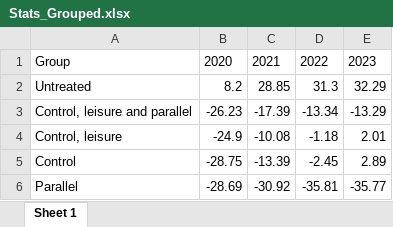
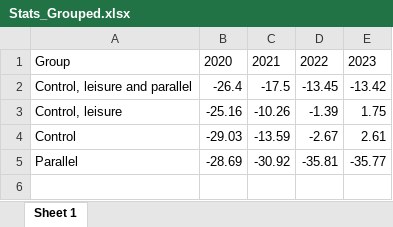
Before and after one commit to Gavin-MacG/Cycling_Montreal, an Excel workbook: Outputs/Tables/Stats_Grouped.xlsx, sheet Sheet 1, drawn as a sheet; values as stored, in another font and other column widths than the file's, no borders; removed rows and columns are numbered as before the commit, all else as after; the diff names each change by its address in the sheet, - before the commit and + after, or states it on an @@ line.

```diff
--- a/Outputs/Tables/Stats_Grouped.xlsx (sheet Sheet 1)
+++ b/Outputs/Tables/Stats_Grouped.xlsx (sheet Sheet 1)
-row 2: Untreated | 8.2 | 28.85 | 31.3 | 32.29
-B2: -26.23
+B2: -26.4
-C2: -17.39
+C2: -17.5
-D2: -13.34
+D2: -13.45
-E2: -13.29
+E2: -13.42
-B3: -24.9
+B3: -25.16
-C3: -10.08
+C3: -10.26
-D3: -1.18
+D3: -1.39
-E3: 2.01
+E3: 1.75
-B4: -28.75
+B4: -29.03
-C4: -13.39
+C4: -13.59
-D4: -2.45
+D4: -2.67
-E4: 2.89
+E4: 2.61
```
Also changed, not shown: Outputs/Tables/Stats_Individual.xlsx, 7 other files.
